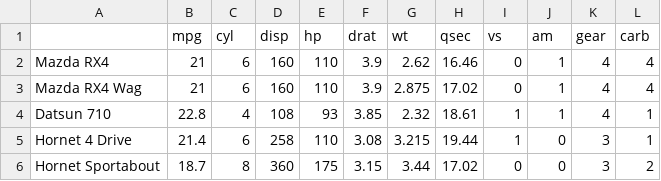
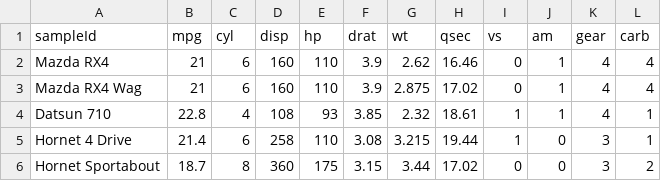
Before and after one commit to SMLMS/ml-pipeline, a CSV file: source/example_data/data.mtcars.csv, drawn as a sheet; only a part is shown.

```diff
--- a/source/example_data/data.mtcars.csv
+++ b/source/example_data/data.mtcars.csv
@@ -1,2 +1,2 @@
-"",mpg,cyl,disp,hp,drat,wt,qsec,vs,am,gear,carb
+sampleId,mpg,cyl,disp,hp,drat,wt,qsec,vs,am,gear,carb
 Mazda RX4,21,6,160,110,3.9,2.62,16.46,0,1,4,4
```
Also changed, not shown: 6 other files.
